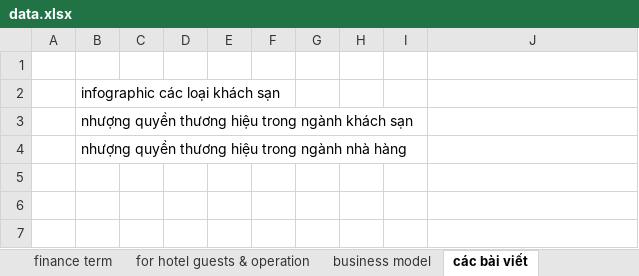
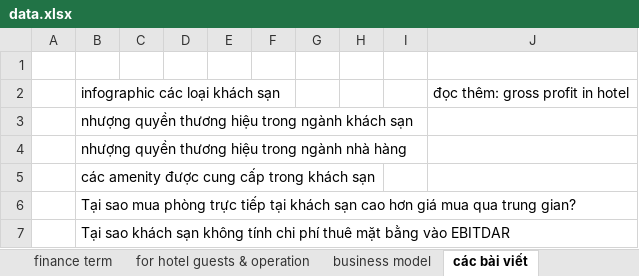
Before and after one commit to hglossary/hglossary.github.io, an Excel workbook: data/data.xlsx, sheet các bài viết, drawn as a sheet; values as stored, in another font and other column widths than the file's, no borders; the diff names each change by its address in the sheet, - before the commit and + after, or states it on an @@ line.

```diff
--- a/data/data.xlsx (sheet các bài viết)
+++ b/data/data.xlsx (sheet các bài viết)
-J2: (empty)
+J2: đọc thêm: gross profit in hotel
+row 5:  | các amenity được cung cấp trong khách sạn
+row 6:  | Tại sao mua phòng trực tiếp tại khách sạn cao hơn giá mua qua trung gian?
+row 7:  | Tại sao khách sạn không tính chi phí thuê mặt bằng vào EBITDAR
```
Also changed, not shown: sheet hospitality practitioner (term), sheet finance term, sheet for hotel guests & operation, 17 other files.
